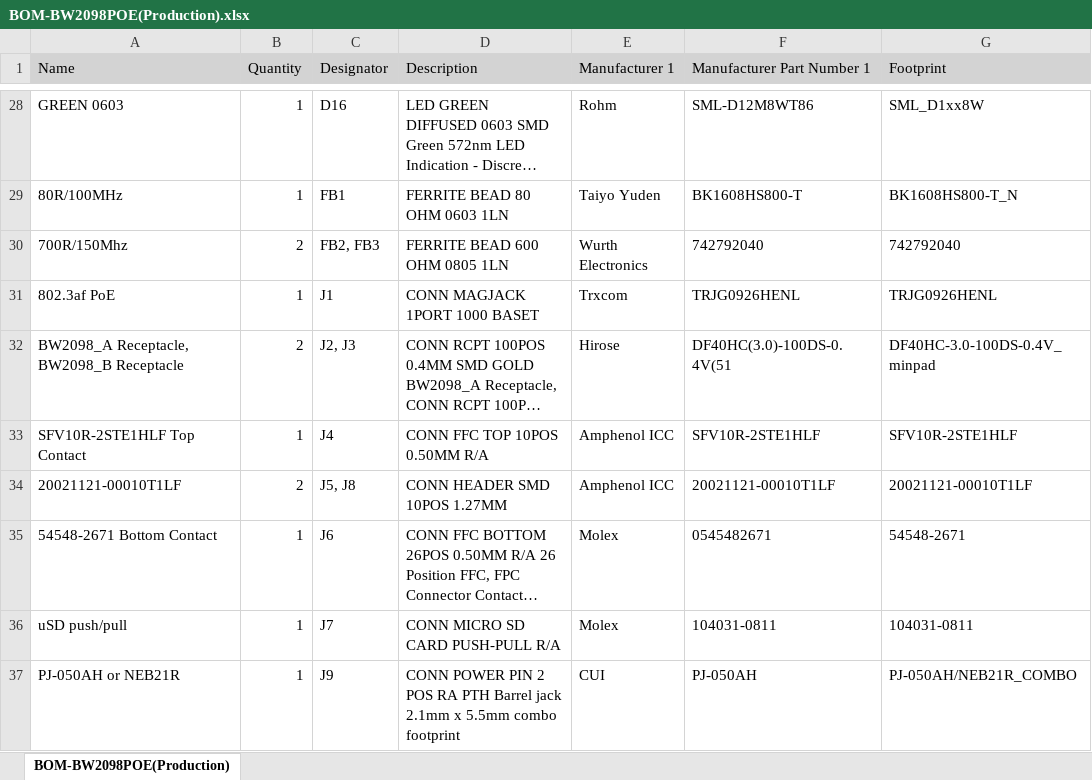
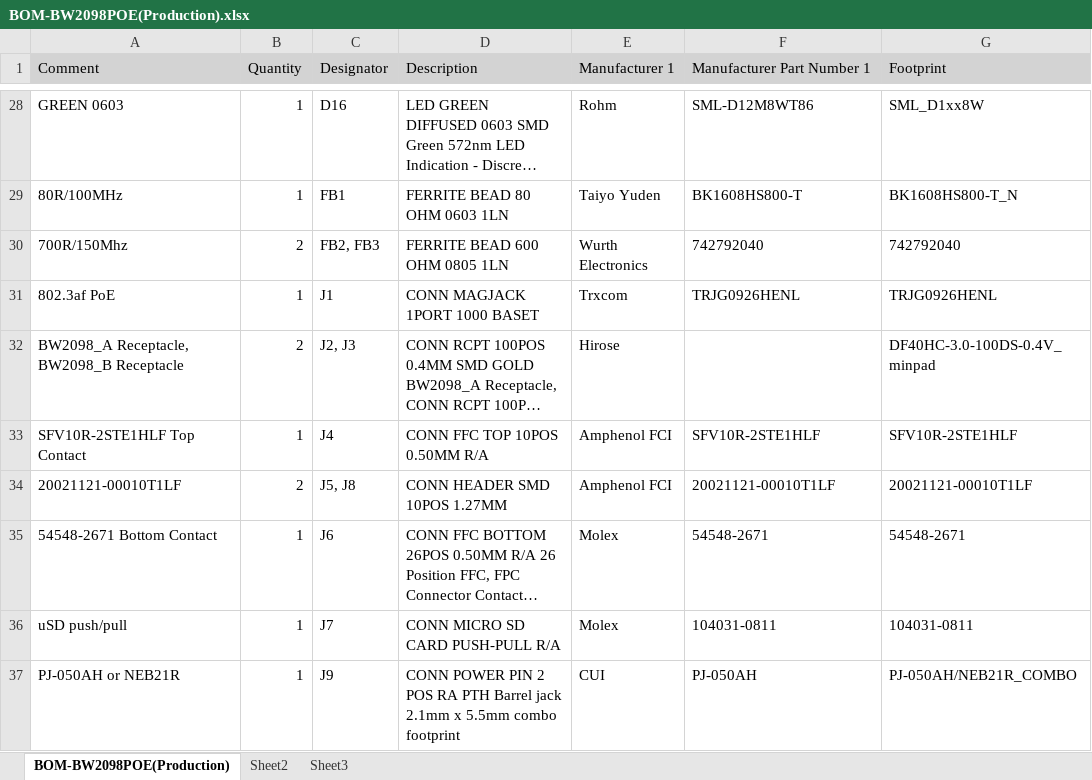
Before and after one commit to luxonis/depthai-hardware, an Excel workbook: BW2098POE_PoE_Board/Docs/Assembly Outputs/BOM/BOM-BW2098POE(Production).xlsx, sheet BOM-BW2098POE(Production), drawn as a sheet; only a part is shown, gaps mark what is left out; long unchanged cells end in …; values as stored, in another font and other column widths than the file's, no borders; the diff covers the shown part only; the diff names each change by its address in the sheet, - before the commit and + after, or states it on an @@ line.

```diff
--- a/BW2098POE_PoE_Board/Docs/Assembly Outputs/BOM/BOM-BW2098POE(Production).xlsx (sheet BOM-BW2098POE(Production))
+++ b/BW2098POE_PoE_Board/Docs/Assembly Outputs/BOM/BOM-BW2098POE(Production).xlsx (sheet BOM-BW2098POE(Production))
+sheet tab: Sheet2
+sheet tab: Sheet3
-A1: Name
+A1: Comment
-F32 (Manufacturer Part Number 1): DF40HC(3.0)-100DS-0.4V(51
+F32 (Manufacturer Part Number 1): (empty)
-E33:E34 (Manufacturer 1): Amphenol ICC
+E33:E34 (Manufacturer 1): Amphenol FCI
-F35 (Manufacturer Part Number 1): 0545482671
+F35 (Manufacturer Part Number 1): 54548-2671
```
Also changed, not shown: 7 edited cells elsewhere in this sheet, 56 other files.
